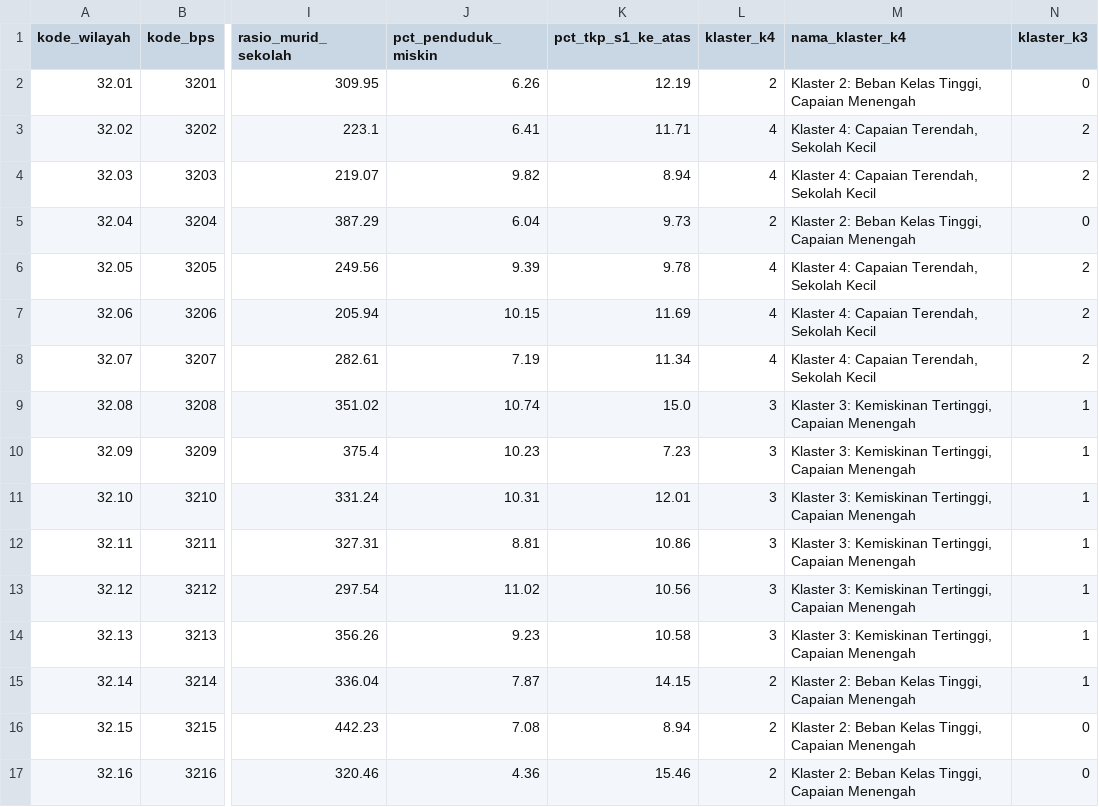
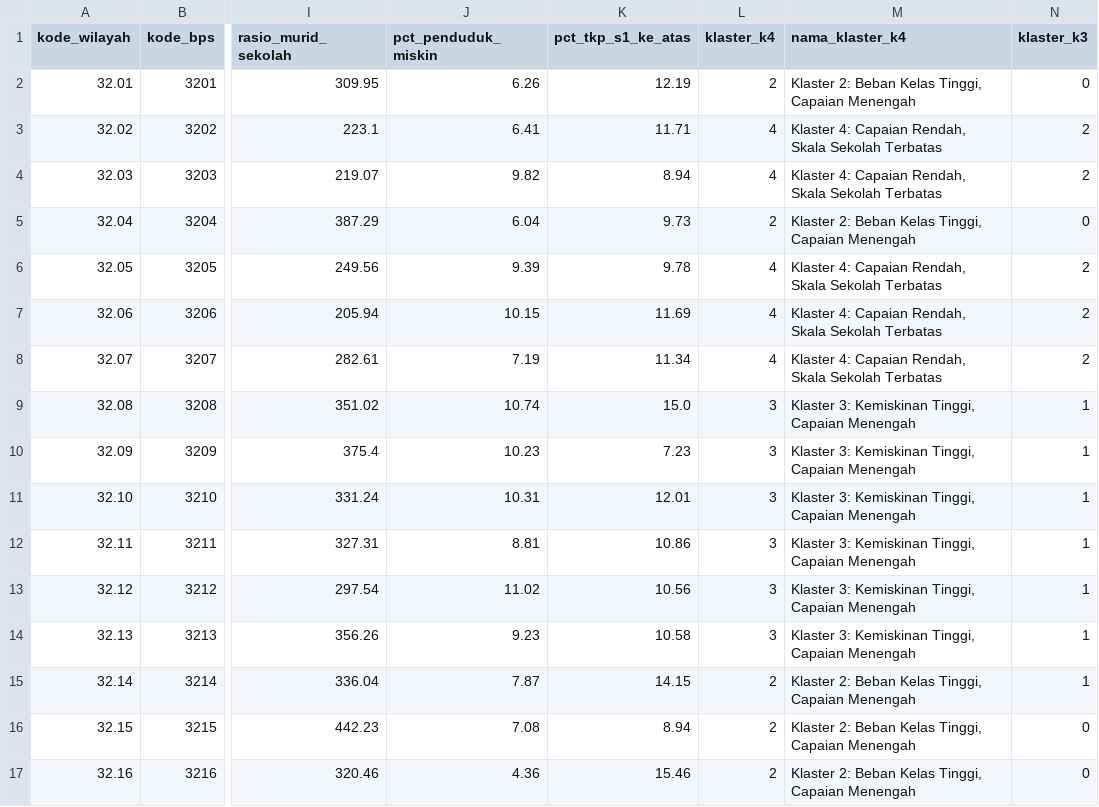
Before and after one commit to Rap404/klasterisasi-wilayah-tka, a CSV file: dataset/hasil_klaster_kmeans_smp.csv, drawn as a sheet; only a part is shown, gaps mark what is left out; the diff covers the shown part only; the diff names each change by its address in the sheet, - before the commit and + after, or states it on an @@ line.

```diff
--- a/dataset/hasil_klaster_kmeans_smp.csv
+++ b/dataset/hasil_klaster_kmeans_smp.csv
-M3:M4 (nama_klaster_k4): …4: Capaian Terendah, Sekolah Kecil
+M3:M4 (nama_klaster_k4): …4: Capaian Rendah, Skala Sekolah Terbatas
-M6:M8 (nama_klaster_k4): …4: Capaian Terendah, Sekolah Kecil
+M6:M8 (nama_klaster_k4): …4: Capaian Rendah, Skala Sekolah Terbatas
-M9:M14 (nama_klaster_k4): …3: Kemiskinan Tertinggi, Capaian Menengah
+M9:M14 (nama_klaster_k4): …3: Kemiskinan Tinggi, Capaian Menengah
```
Also changed, not shown: 10 edited cells elsewhere in this file, clustering/statistik_grafik/peringkat_prioritas_intervensi.csv, clustering/statistik_grafik/profil_klaster_smp.csv, 18 other files.
